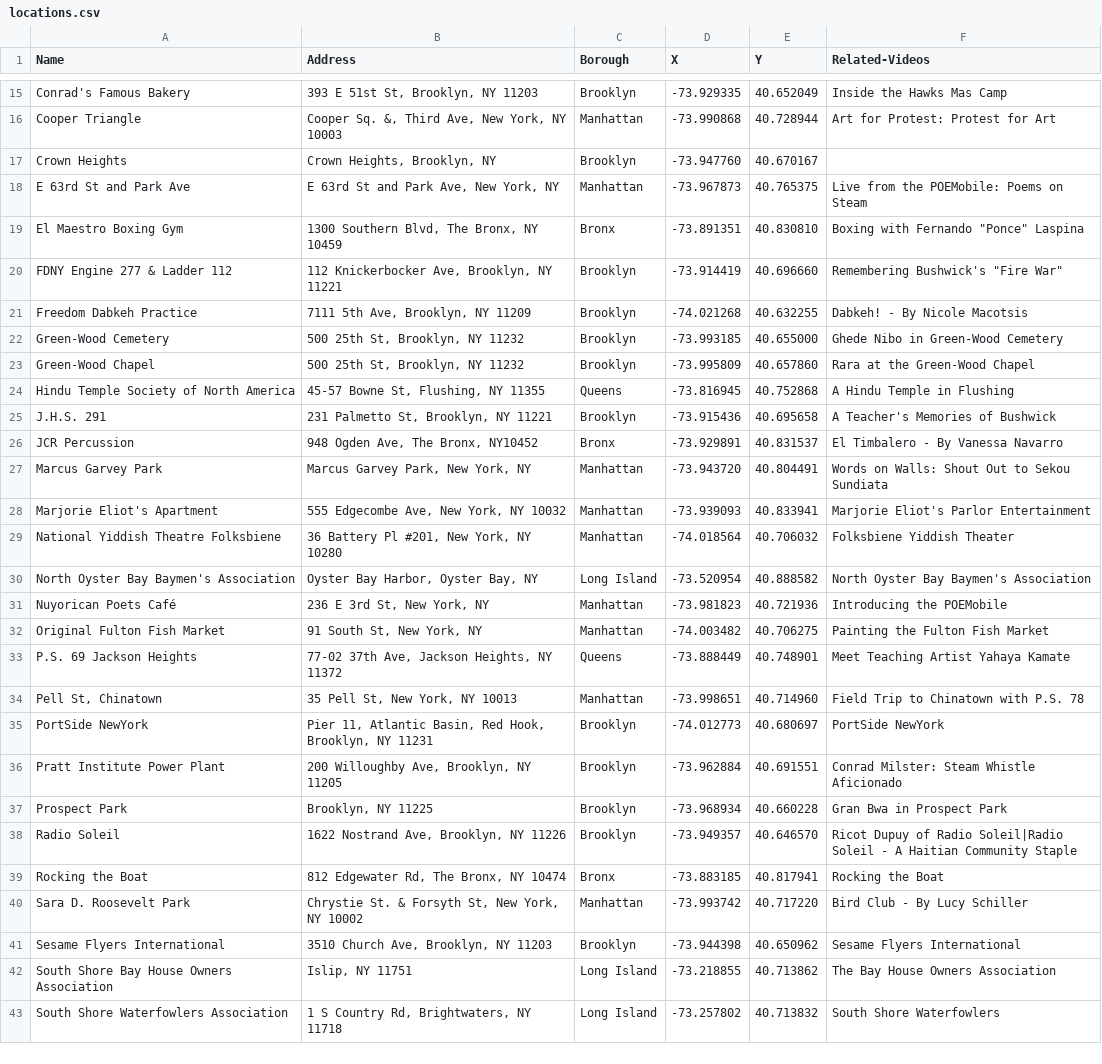
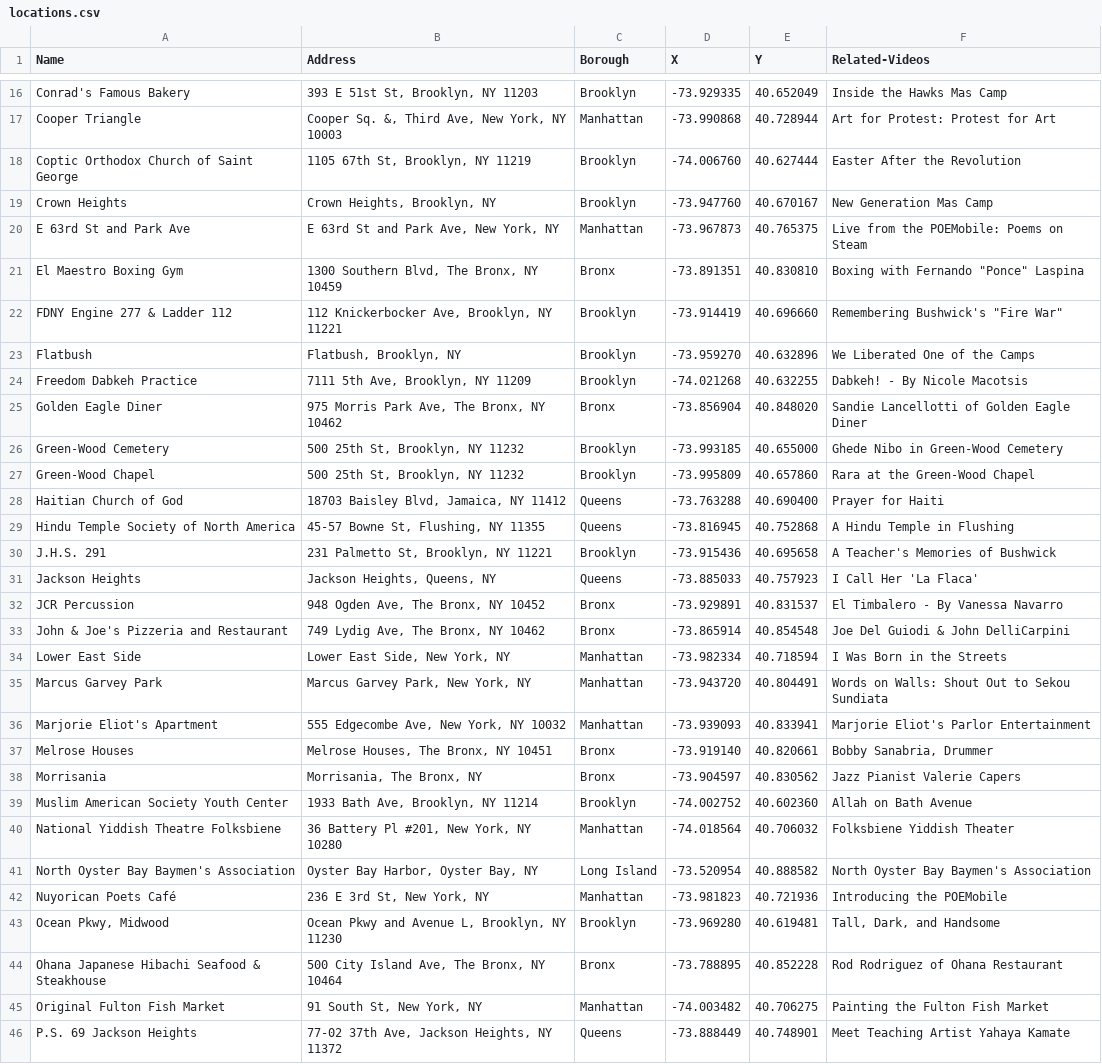
Before and after one commit to leebock/city-lore, a CSV file: data/locations.csv, drawn as a sheet; only a part is shown, gaps mark what is left out; the shorter side is filled out with more unchanged rows; the diff covers the shown part only.

```diff
--- a/data/locations.csv
+++ b/data/locations.csv
@@ -16,3 +17,4 @@
 "Cooper Triangle","Cooper Sq. &, Third Ave, New York, NY 10003","Manhattan","-73.990868","40.728944","Art for Protest: Protest for Art"
-"Crown Heights","Crown Heights, Brooklyn, NY","Brooklyn","-73.947760","40.670167",
+"Coptic Orthodox Church of Saint George","1105 67th St, Brooklyn, NY 11219","Brooklyn","-74.006760","40.627444","Easter After the Revolution"
+"Crown Heights","Crown Heights, Brooklyn, NY","Brooklyn","-73.947760","40.670167","New Generation Mas Camp"
 "E 63rd St and Park Ave","E 63rd St and Park Ave, New York, NY ","Manhattan","-73.967873","40.765375","Live from the POEMobile: Poems on Steam"
@@ -20,10 +22,19 @@
 "FDNY Engine 277 & Ladder 112","112 Knickerbocker Ave, Brooklyn, NY 11221","Brooklyn","-73.914419","40.696660","Remembering Bushwick's ""Fire War"""
+"Flatbush","Flatbush, Brooklyn, NY ","Brooklyn","-73.959270","40.632896","We Liberated One of the Camps"
 "Freedom Dabkeh Practice","7111 5th Ave, Brooklyn, NY 11209","Brooklyn","-74.021268","40.632255","Dabkeh! - By Nicole Macotsis"
+"Golden Eagle Diner","975 Morris Park Ave, The Bronx, NY 10462","Bronx","-73.856904","40.848020","Sandie Lancellotti of Golden Eagle Diner"
 "Green-Wood Cemetery ","500 25th St, Brooklyn, NY 11232","Brooklyn","-73.993185","40.655000","Ghede Nibo in Green-Wood Cemetery"
 "Green-Wood Chapel ","500 25th St, Brooklyn, NY 11232","Brooklyn","-73.995809","40.657860","Rara at the Green-Wood Chapel"
+"Haitian Church of God","18703 Baisley Blvd, Jamaica, NY 11412","Queens","-73.763288","40.690400","Prayer for Haiti"
 "Hindu Temple Society of North America","45-57 Bowne St, Flushing, NY 11355","Queens","-73.816945","40.752868","A Hindu Temple in Flushing"
 "J.H.S. 291","231 Palmetto St, Brooklyn, NY 11221","Brooklyn","-73.915436","40.695658","A Teacher's Memories of Bushwick"
-"JCR Percussion","948 Ogden Ave, The Bronx, NY10452","Bronx","-73.929891","40.831537","El Timbalero - By Vanessa Navarro"
+"Jackson Heights","Jackson Heights, Queens, NY ","Queens","-73.885033","40.757923","I Call Her 'La Flaca'"
+"JCR Percussion","948 Ogden Ave, The Bronx, NY 10452","Bronx","-73.929891","40.831537","El Timbalero - By Vanessa Navarro"
+"John & Joe's Pizzeria and Restaurant","749 Lydig Ave, The Bronx, NY 10462","Bronx","-73.865914","40.854548","Joe Del Guiodi & John DelliCarpini "
+"Lower East Side","Lower East Side, New York, NY","Manhattan","-73.982334","40.718594","I Was Born in the Streets"
 "Marcus Garvey Park","Marcus Garvey Park, New York, NY","Manhattan","-73.943720","40.804491","Words on Walls: Shout Out to Sekou Sundiata"
 "Marjorie Eliot's Apartment","555 Edgecombe Ave, New York, NY 10032","Manhattan","-73.939093","40.833941","Marjorie Eliot's Parlor Entertainment"
+"Melrose Houses","Melrose Houses, The Bronx, NY 10451","Bronx","-73.919140","40.820661","Bobby Sanabria, Drummer"
+"Morrisania","Morrisania, The Bronx, NY","Bronx","-73.904597","40.830562","Jazz Pianist Valerie Capers"
+"Muslim American Society Youth Center","1933 Bath Ave, Brooklyn, NY 11214","Brooklyn","-74.002752","40.602360","Allah on Bath Avenue"
 "National Yiddish Theatre Folksbiene","36 Battery Pl #201, New York, NY 10280","Manhattan","-74.018564","40.706032","Folksbiene Yiddish Theater"
@@ -31,2 +42,4 @@
 "Nuyorican Poets Café","236 E 3rd St, New York, NY","Manhattan","-73.981823","40.721936","Introducing the POEMobile"
+"Ocean Pkwy, Midwood","Ocean Pkwy and Avenue L, Brooklyn, NY 11230 ","Brooklyn","-73.969280","40.619481","Tall, Dark, and Handsome"
+"Ohana Japanese Hibachi Seafood & Steakhouse","500 City Island Ave, The Bronx, NY 10464","Bronx","-73.788895","40.852228","Rod Rodriguez of Ohana Restaurant"
 "Original Fulton Fish Market","91 South St, New York, NY","Manhattan","-74.003482","40.706275","Painting the Fulton Fish Market"
```
Also changed, not shown: 5 added rows elsewhere in this file, data/videos.csv.
